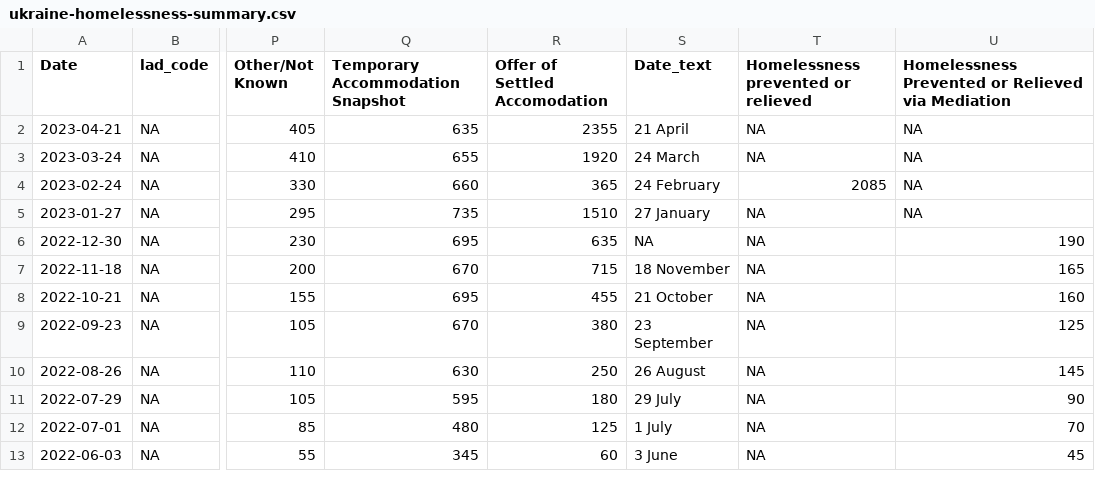
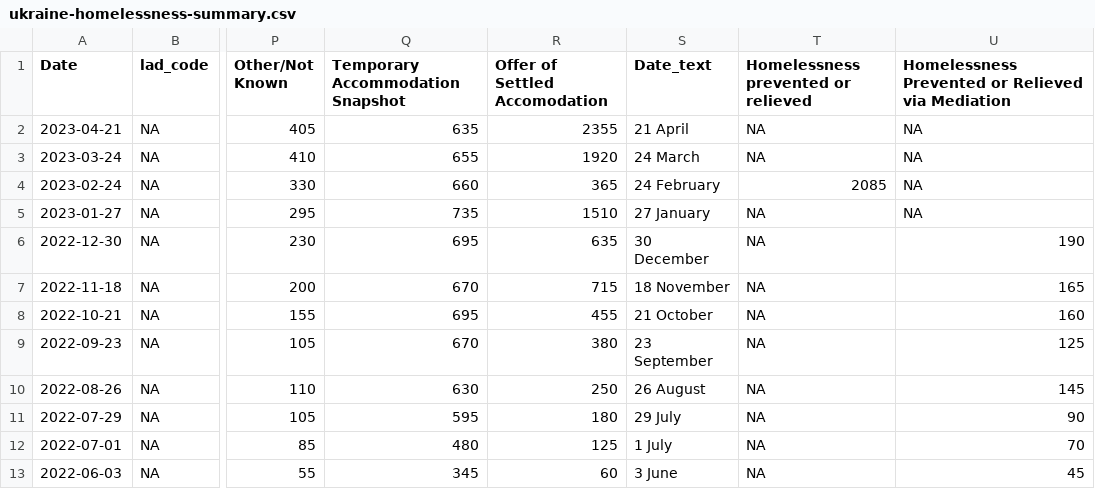
Before and after one commit to britishredcrosssociety/ukraine-analyses, a CSV file: output-data/homelessness/ukraine-homelessness-summary.csv, drawn as a sheet; only a part is shown, gaps mark what is left out; the diff names each change by its address in the sheet, - before the commit and + after, or states it on an @@ line.

Commit message:
Fix bug in December homelessness data

```diff
--- a/output-data/homelessness/ukraine-homelessness-summary.csv
+++ b/output-data/homelessness/ukraine-homelessness-summary.csv
-S6 (Date_text): NA
+S6 (Date_text): 30 December
```
Also changed, not shown: 1 other file.
